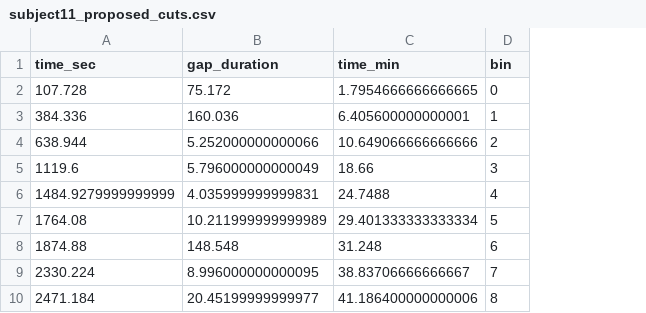
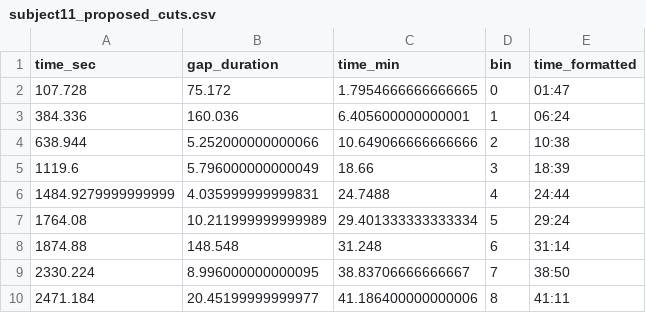
Before and after one commit to momonong/neuroai-transcribe, a CSV file: docs/eda/chunk/subject11_proposed_cuts.csv, drawn as a sheet; the diff names each change by its address in the sheet, - before the commit and + after, or states it on an @@ line.

Commit message:
Feature: Tried the chunking method and achieve some results. But seems to be optimized in the future.

```diff
--- a/docs/eda/chunk/subject11_proposed_cuts.csv
+++ b/docs/eda/chunk/subject11_proposed_cuts.csv
+column E (time_formatted), rows 2-10: 01:47 | 06:24 | 10:38 | 18:39 | 24:44 | 29:24 | 31:14 | 38:50 | 41:11
```
Also changed, not shown: 4 other files.
